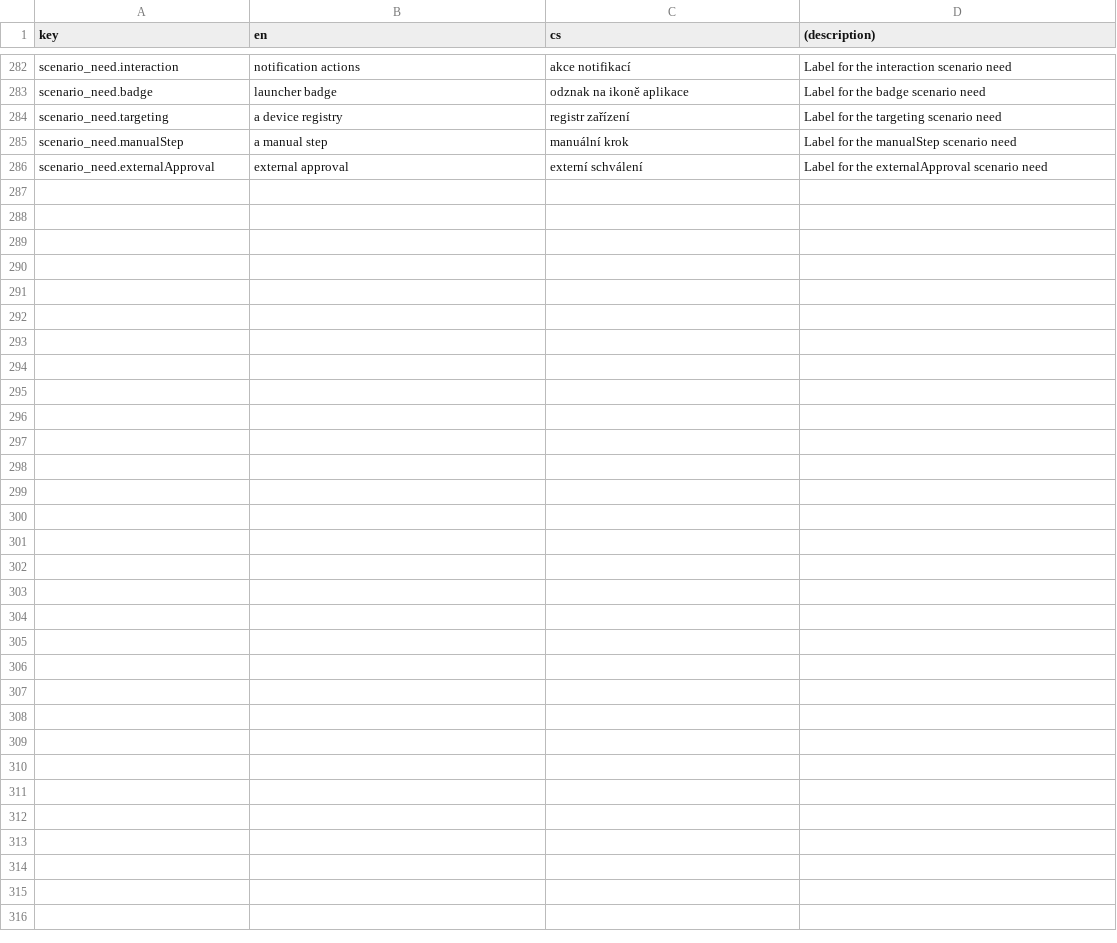
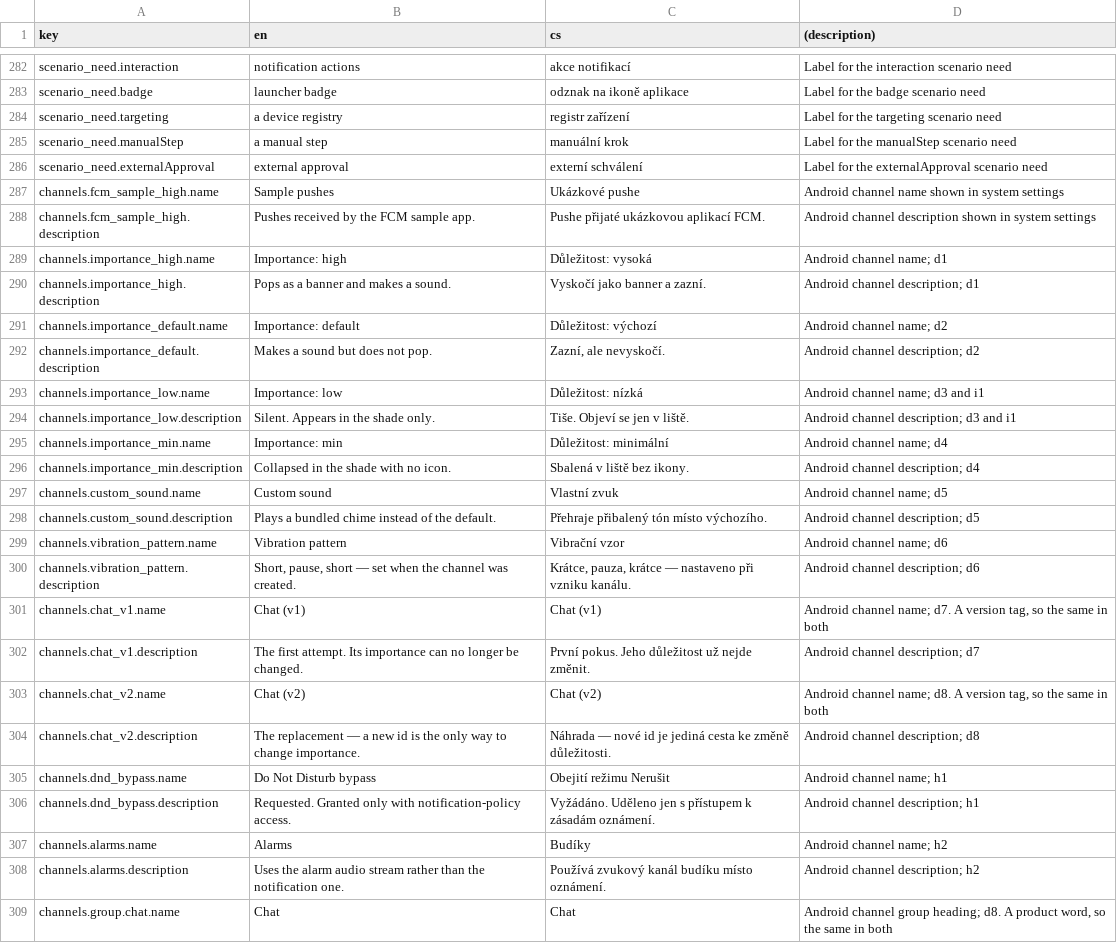
Before and after one commit to netglade/fcm_playground, a CSV file: apps/fcm_app/lib/i18n/strings.i18n.csv, drawn as a sheet; only a part is shown, gaps mark what is left out.

```diff
--- a/apps/fcm_app/lib/i18n/strings.i18n.csv
+++ b/apps/fcm_app/lib/i18n/strings.i18n.csv
@@ -292 +292,24 @@ scenario_need.manualStep,a manual step,manuální krok,Label for the manualStep
 scenario_need.externalApproval,external approval,externí schválení,Label for the externalApproval scenario need
+channels.fcm_sample_high.name,Sample pushes,Ukázkové pushe,Android channel name shown in system settings
+channels.fcm_sample_high.description,Pushes received by the FCM sample app.,Pushe přijaté ukázkovou aplikací FCM.,Android channel description shown in system settings
+channels.importance_high.name,Importance: high,Důležitost: vysoká,Android channel name; d1
+channels.importance_high.description,Pops as a banner and makes a sound.,Vyskočí jako banner a zazní.,Android channel description; d1
+channels.importance_default.name,Importance: default,Důležitost: výchozí,Android channel name; d2
+channels.importance_default.description,Makes a sound but does not pop.,"Zazní, ale nevyskočí.",Android channel description; d2
+channels.importance_low.name,Importance: low,Důležitost: nízká,Android channel name; d3 and i1
+channels.importance_low.description,Silent. Appears in the shade only.,Tiše. Objeví se jen v liště.,Android channel description; d3 and i1
+channels.importance_min.name,Importance: min,Důležitost: minimální,Android channel name; d4
+channels.importance_min.description,Collapsed in the shade with no icon.,Sbalená v liště bez ikony.,Android channel description; d4
+channels.custom_sound.name,Custom sound,Vlastní zvuk,Android channel name; d5
+channels.custom_sound.description,Plays a bundled chime instead of the default.,Přehraje přibalený tón místo výchozího.,Android channel description; d5
+channels.vibration_pattern.name,Vibration pattern,Vibrační vzor,Android channel name; d6
+channels.vibration_pattern.description,"Short, pause, short — set when the channel was created.","Krátce, pauza, krátce — nastaveno při vzniku kanálu.",Android channel description; d6
+channels.chat_v1.name,Chat (v1),Chat (v1),"Android channel name; d7. A version tag, so the same in both"
+channels.chat_v1.description,The first attempt. Its importance can no longer be changed.,První pokus. Jeho důležitost už nejde změnit.,Android channel description; d7
+channels.chat_v2.name,Chat (v2),Chat (v2),"Android channel name; d8. A version tag, so the same in both"
+channels.chat_v2.description,The replacement — a new id is the only way to change importance.,Náhrada — nové id je jediná cesta ke změně důležitosti.,Android channel description; d8
+channels.dnd_bypass.name,Do Not Disturb bypass,Obejití režimu Nerušit,Android channel name; h1
+channels.dnd_bypass.description,Requested. Granted only with notification-policy access.,Vyžádáno. Uděleno jen s přístupem k zásadám oznámení.,Android channel description; h1
+channels.alarms.name,Alarms,Budíky,Android channel name; h2
+channels.alarms.description,Uses the alarm audio stream rather than the notification one.,Používá zvukový kanál budíku místo oznámení.,Android channel description; h2
+channels.group.chat.name,Chat,Chat,"Android channel group heading; d8. A product word, so the same in both"
```
Also changed, not shown: 6 other files.
